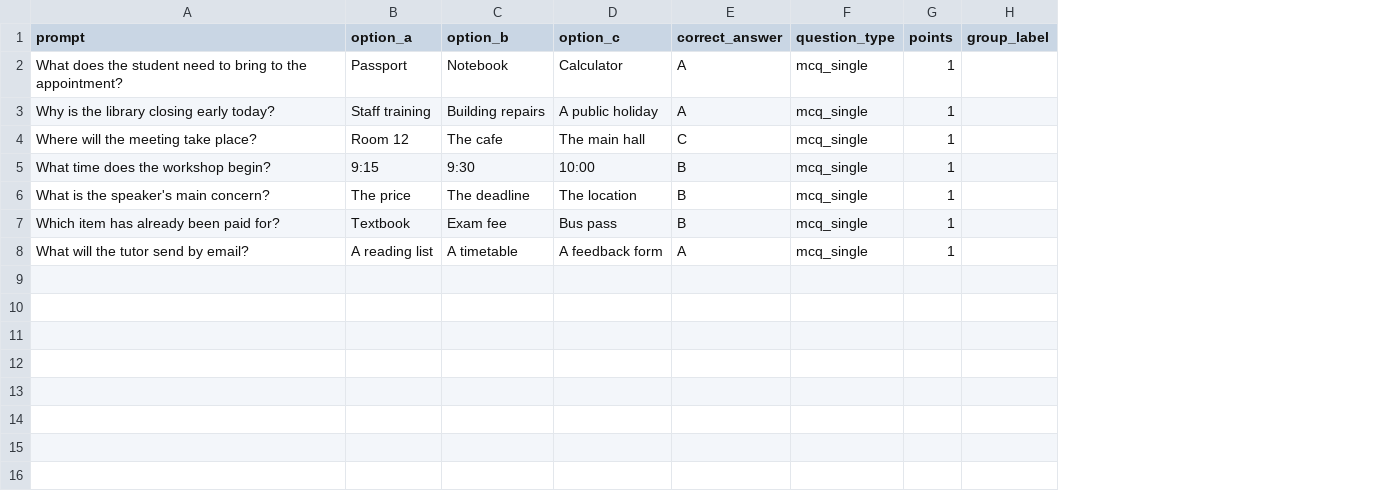
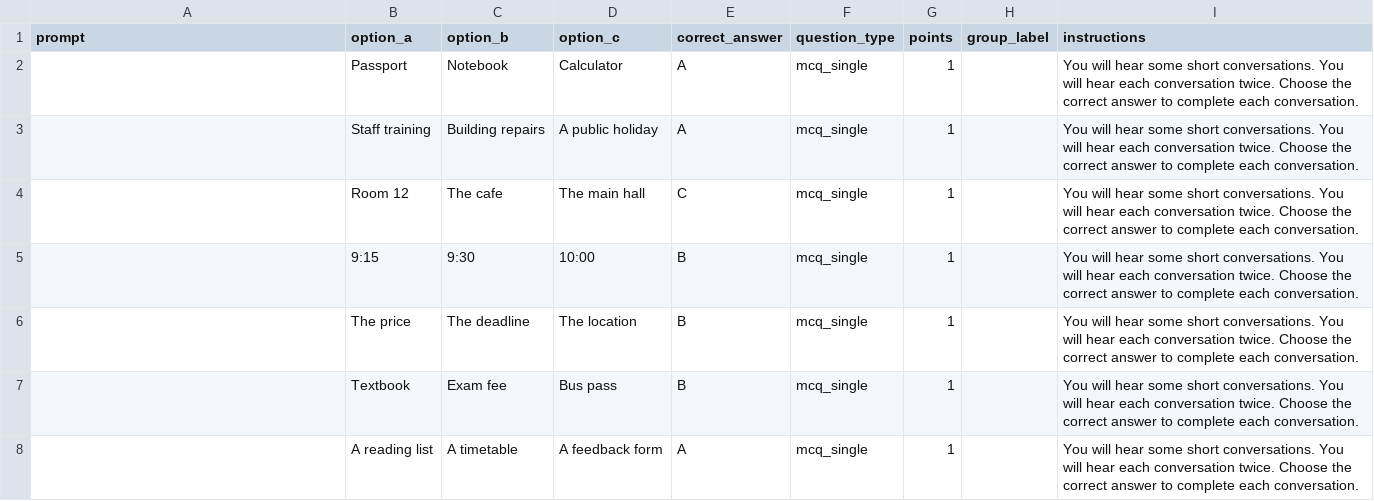
Before and after one commit to codemate1313/visahouselms, a CSV file: docs/module-upload-test-files/listening/listening_1.csv, drawn as a sheet; the diff names each change by its address in the sheet, - before the commit and + after, or states it on an @@ line.

```diff
--- a/docs/module-upload-test-files/listening/listening_1.csv
+++ b/docs/module-upload-test-files/listening/listening_1.csv
+column I (instructions), rows 2-8: all You will hear some short conversations. You will hear each conversation twice. Choose the correct answer to complete each conversation.
-A2 (prompt): What does the student need to bring to the appointment?
+A2 (prompt): (empty)
-A3 (prompt): Why is the library closing early today?
+A3 (prompt): (empty)
-A4 (prompt): Where will the meeting take place?
+A4 (prompt): (empty)
-A5 (prompt): What time does the workshop begin?
+A5 (prompt): (empty)
-A6 (prompt): What is the speaker's main concern?
+A6 (prompt): (empty)
-A7 (prompt): Which item has already been paid for?
+A7 (prompt): (empty)
-A8 (prompt): What will the tutor send by email?
+A8 (prompt): (empty)
```
Also changed, not shown: docs/module-upload-test-files/listening/listening_2.csv, docs/module-upload-test-files/listening/listening_4.csv, 15 other files.
